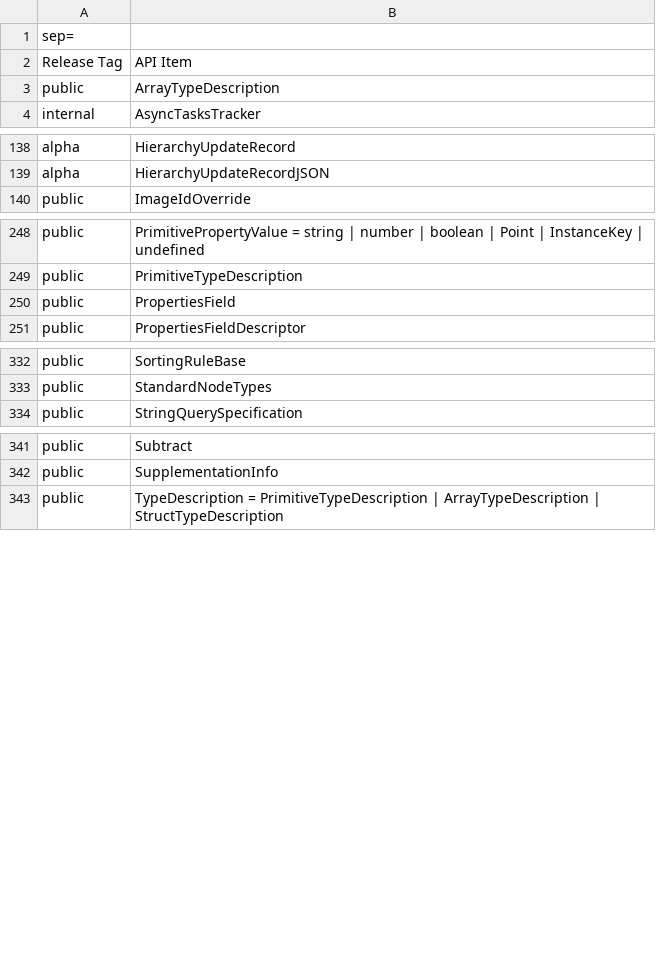
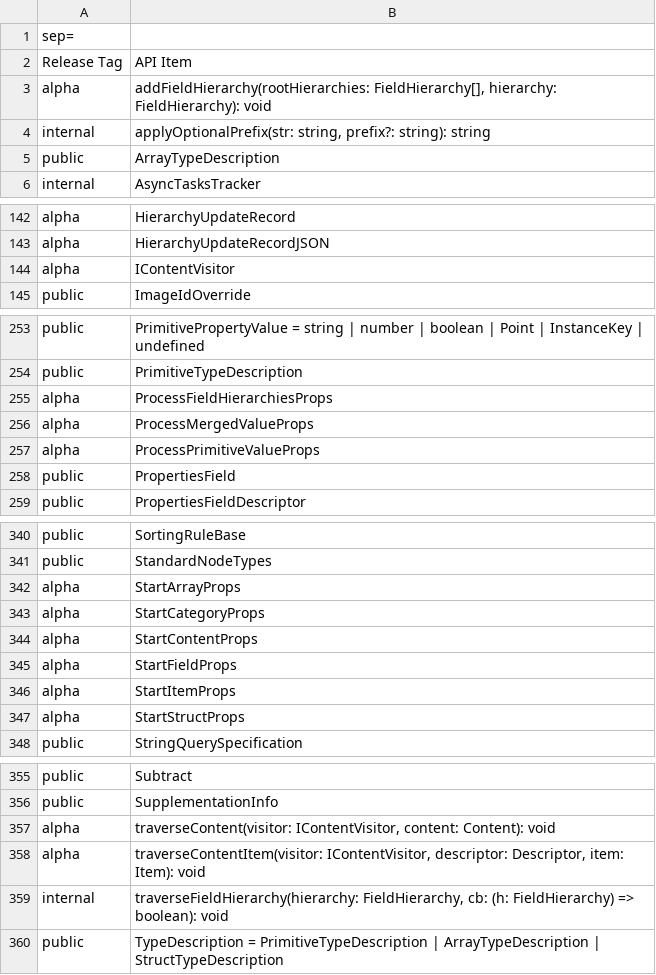
Before and after one commit to iTwin/itwinjs-core, a CSV file: common/api/summary/presentation-common.exports.csv, drawn as a sheet; only a part is shown, gaps mark what is left out; the diff covers the shown part only; the diff names each change by its address in the sheet, - before the commit and + after, or states it on an @@ line.

Commit message:
Extract logic for traversing presentation content

```diff
--- a/common/api/summary/presentation-common.exports.csv
+++ b/common/api/summary/presentation-common.exports.csv
+row 3: alpha | addFieldHierarchy(rootHierarchies: FieldHierarchy[], hierarchy: FieldHierarchy): void
+row 4: internal | applyOptionalPrefix(str: string, prefix?: string): string
+row 144: alpha | IContentVisitor
+row 255: alpha | ProcessFieldHierarchiesProps
+row 256: alpha | ProcessMergedValueProps
+row 257: alpha | ProcessPrimitiveValueProps
+row 342: alpha | StartArrayProps
+row 343: alpha | StartCategoryProps
+row 344: alpha | StartContentProps
+row 345: alpha | StartFieldProps
+row 346: alpha | StartItemProps
+row 347: alpha | StartStructProps
+row 357: alpha | traverseContent(visitor: IContentVisitor, content: Content): void
+row 358: alpha | traverseContentItem(visitor: IContentVisitor, descriptor: Descriptor, item: Item): void
+row 359: internal | traverseFieldHierarchy(hierarchy: FieldHierarchy, cb: (h: FieldHierarchy) => boolean): void
```
Also changed, not shown: 2 added rows elsewhere in this file, common/api/summary/presentation-components.exports.csv, 28 other files.
